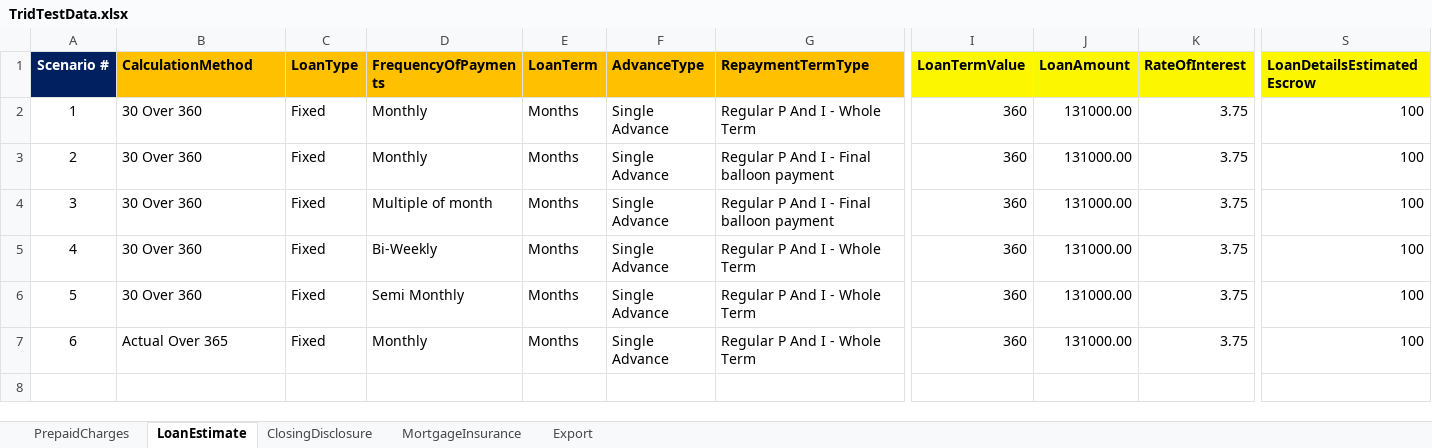
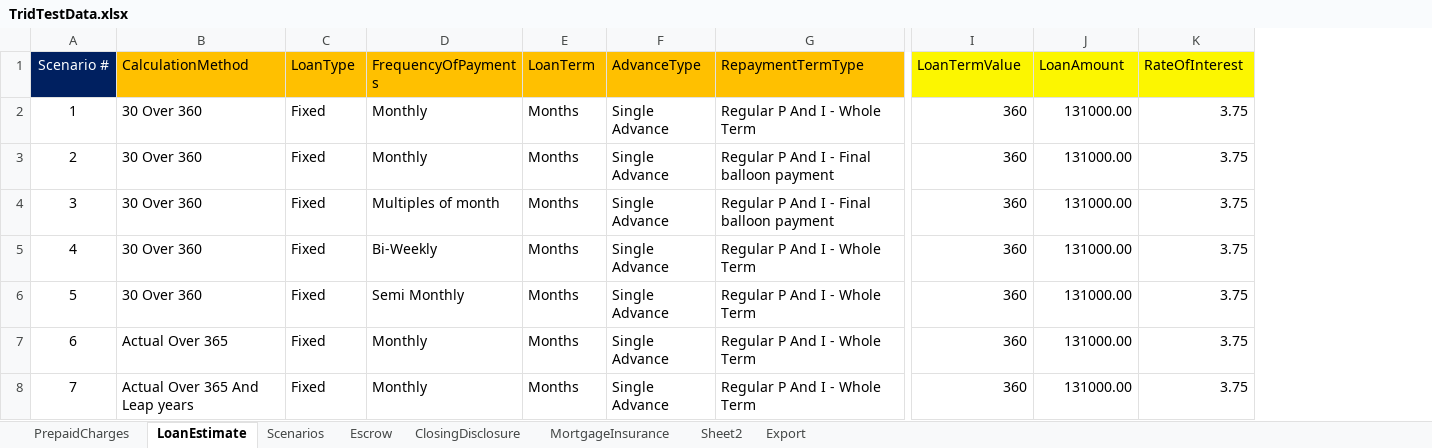
Before and after one commit to sagarsandeep/TRID, an Excel workbook: SpecFramework/FeatureFiles/DataResources/TridTestData.xlsx, sheet LoanEstimate, drawn as a sheet; only a part is shown, gaps mark what is left out; values as stored, in another font and other column widths than the file's, no borders; removed rows and columns are numbered as before the commit, all else as after; rows hold the shown columns only; the diff covers the shown part only; the diff names each change by its address in the sheet, - before the commit and + after, or states it on an @@ line.

Commit message:
Adding Multiple scenarios and Automation Development

```diff
--- a/SpecFramework/FeatureFiles/DataResources/TridTestData.xlsx (sheet LoanEstimate)
+++ b/SpecFramework/FeatureFiles/DataResources/TridTestData.xlsx (sheet LoanEstimate)
+sheet tab: Scenarios
+sheet tab: Escrow
+sheet tab: Sheet2
-column S (LoanDetailsEstimatedEscrow), rows 2-7: all 100
-A1:K1 bold: on
+A1:K1 bold: off
-D4 (FrequencyOfPayments): Multiple of month
+D4 (FrequencyOfPayments): Multiples of month
+row 8: 7 | Actual Over 365 And Leap years | Fixed | Monthly | Months | Single Advance | Regular P And I - Whole Term | 360 | 131000.00 | 3.75
```
Also changed, not shown: cell formats elsewhere in this sheet, sheet ClosingDisclosure, sheet MortgageInsurance, sheet PrepaidCharges, sheet Export, 29 other files.
